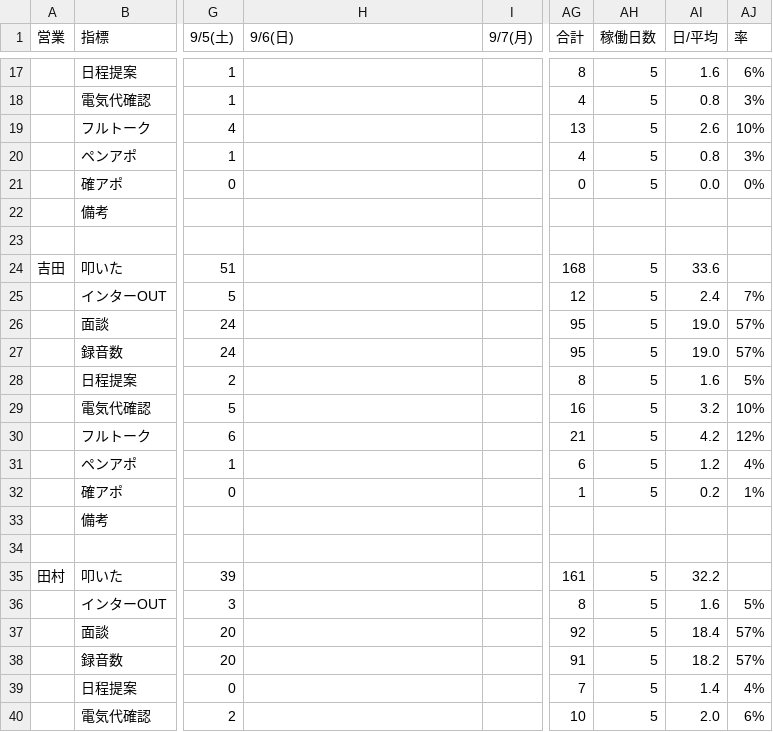
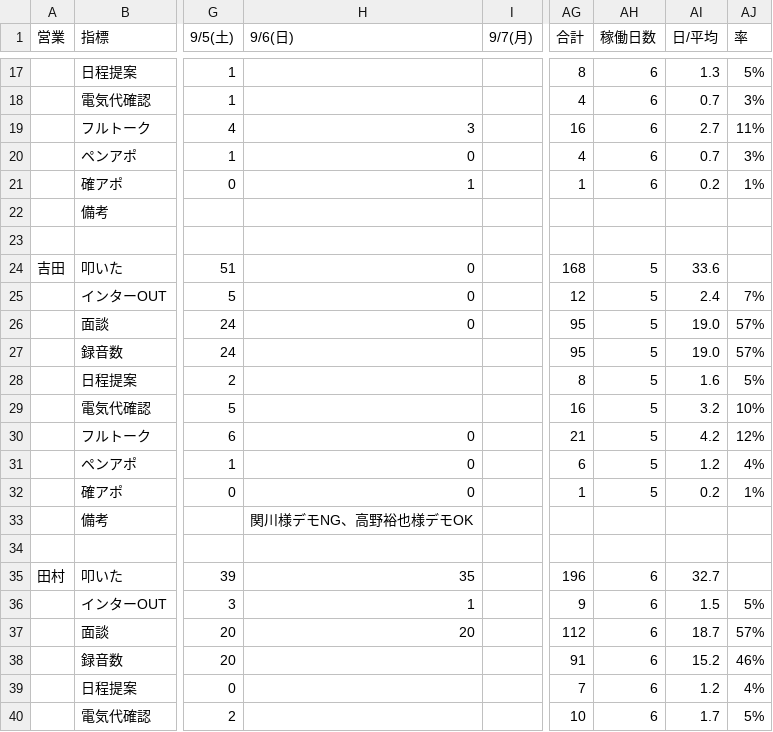
Before and after one commit to shuhei-mori/eiko-report, a CSV file: 202609_活動集計.csv, drawn as a sheet; only a part is shown, gaps mark what is left out; the diff covers the shown part only; the diff names each change by its address in the sheet, - before the commit and + after, or states it on an @@ line.

```diff
--- a/202609_活動集計.csv
+++ b/202609_活動集計.csv
-AH17:AH21 (稼働日数): 5
+AH17:AH21 (稼働日数): 6
-AI17 (日/平均): 1.6
+AI17 (日/平均): 1.3
-AJ17 (率): 6%
+AJ17 (率): 5%
-AI18 (日/平均): 0.8
+AI18 (日/平均): 0.7
-H19 (9/6(日)): (empty)
+H19 (9/6(日)): 3
-AG19 (合計): 13
+AG19 (合計): 16
-AI19 (日/平均): 2.6
+AI19 (日/平均): 2.7
-AJ19 (率): 10%
+AJ19 (率): 11%
-H20 (9/6(日)): (empty)
+H20 (9/6(日)): 0
-AI20 (日/平均): 0.8
+AI20 (日/平均): 0.7
-H21 (9/6(日)): (empty)
+H21 (9/6(日)): 1
-AG21 (合計): 0
+AG21 (合計): 1
-AI21 (日/平均): 0.0
+AI21 (日/平均): 0.2
-AJ21 (率): 0%
+AJ21 (率): 1%
-H24:H26 (9/6(日)): (empty)
+H24:H26 (9/6(日)): 0
-H30:H32 (9/6(日)): (empty)
+H30:H32 (9/6(日)): 0
-H33 (9/6(日)): (empty)
+H33 (9/6(日)): 関川様デモNG、高野裕也様デモOK
-H35 (9/6(日)): (empty)
+H35 (9/6(日)): 35
-AG35 (合計): 161
+AG35 (合計): 196
-AH35:AH40 (稼働日数): 5
+AH35:AH40 (稼働日数): 6
-AI35 (日/平均): 32.2
+AI35 (日/平均): 32.7
-H36 (9/6(日)): (empty)
+H36 (9/6(日)): 1
-AG36 (合計): 8
+AG36 (合計): 9
-AI36 (日/平均): 1.6
+AI36 (日/平均): 1.5
-H37 (9/6(日)): (empty)
+H37 (9/6(日)): 20
-AG37 (合計): 92
+AG37 (合計): 112
-AI37 (日/平均): 18.4
+AI37 (日/平均): 18.7
-AI38 (日/平均): 18.2
+AI38 (日/平均): 15.2
-AJ38 (率): 57%
+AJ38 (率): 46%
-AI39 (日/平均): 1.4
+AI39 (日/平均): 1.2
-AI40 (日/平均): 2.0
+AI40 (日/平均): 1.7
-AJ40 (率): 6%
+AJ40 (率): 5%
```
Also changed, not shown: 56 edited cells elsewhere in this file, 202609_活動集計_逆.csv, katsudou.csv, 12 other files.
